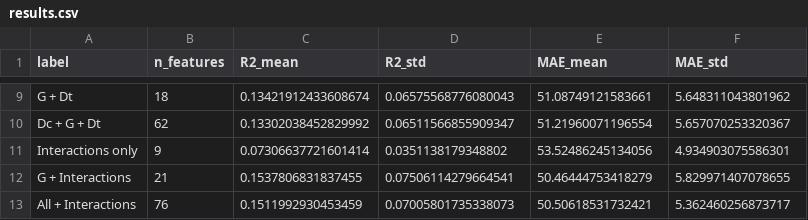
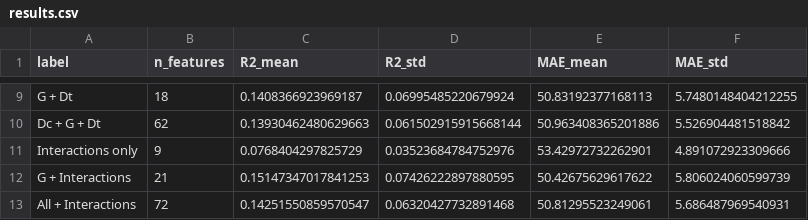
Before and after one commit to jmsorando/BS-Research-Project-Personalized-Glucose-Prediction, a CSV file: training_outputs/results/results.csv, drawn as a sheet; only a part is shown, gaps mark what is left out; the diff covers the shown part only; the diff names each change by its address in the sheet, - before the commit and + after, or states it on an @@ line.

```diff
--- a/training_outputs/results/results.csv
+++ b/training_outputs/results/results.csv
-C9 (R2_mean): 0.13421912433608674
+C9 (R2_mean): 0.1408366923969187
-D9 (R2_std): 0.06575568776080043
+D9 (R2_std): 0.06995485220679924
-E9 (MAE_mean): 51.08749121583661
+E9 (MAE_mean): 50.83192377168113
-F9 (MAE_std): 5.648311043801962
+F9 (MAE_std): 5.7480148404212255
-C10 (R2_mean): 0.13302038452829992
+C10 (R2_mean): 0.13930462480629663
-D10 (R2_std): 0.06511566855909347
+D10 (R2_std): 0.061502915915668144
-E10 (MAE_mean): 51.21960071196554
+E10 (MAE_mean): 50.963408365201886
-F10 (MAE_std): 5.657070253320367
+F10 (MAE_std): 5.526904481518842
-C11 (R2_mean): 0.07306637721601414
+C11 (R2_mean): 0.0768404297825729
-D11 (R2_std): 0.0351138179348802
+D11 (R2_std): 0.03523684784752976
-E11 (MAE_mean): 53.52486245134056
+E11 (MAE_mean): 53.42972732262901
-F11 (MAE_std): 4.934903075586301
+F11 (MAE_std): 4.891072923309666
-C12 (R2_mean): 0.1537806831837455
+C12 (R2_mean): 0.15147347017841253
-D12 (R2_std): 0.07506114279664541
+D12 (R2_std): 0.07426222897880595
-E12 (MAE_mean): 50.46444753418279
+E12 (MAE_mean): 50.42675629617622
-F12 (MAE_std): 5.829971407078655
+F12 (MAE_std): 5.806024060599739
-B13 (n_features): 76
+B13 (n_features): 72
-C13 (R2_mean): 0.1511992930453459
+C13 (R2_mean): 0.14251550859570547
-D13 (R2_std): 0.07005801735338073
+D13 (R2_std): 0.06320427732891468
-E13 (MAE_mean): 50.50618531732421
+E13 (MAE_mean): 50.81295523249061
-F13 (MAE_std): 5.362460256873717
+F13 (MAE_std): 5.686487969540931
```
Also changed, not shown: 30 edited cells elsewhere in this file, training_outputs/results/shap_fold_stability.csv, training_outputs/results/shap_summary_table.csv, 20 other files.
